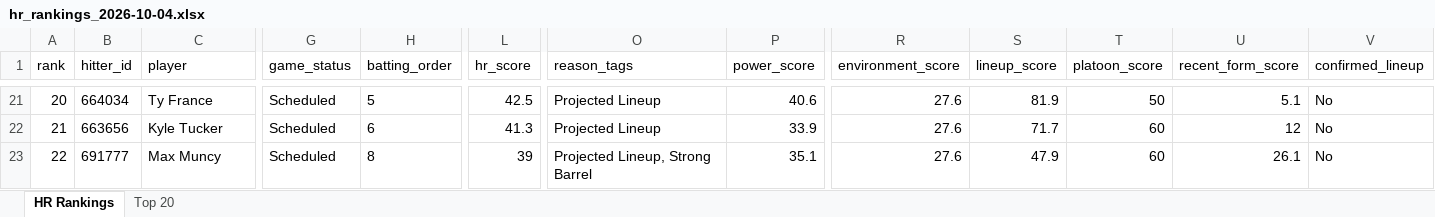
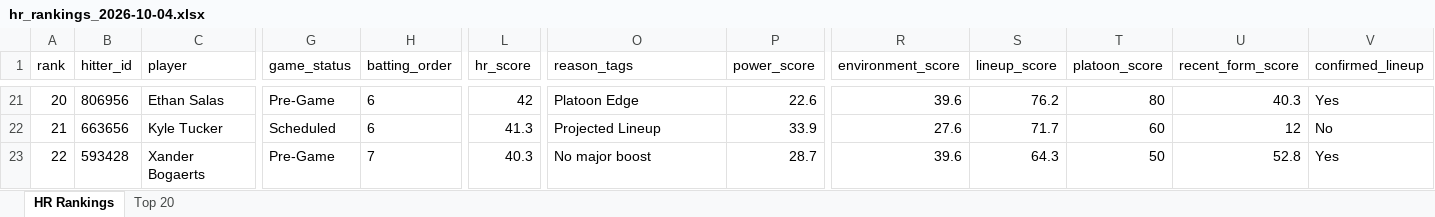
Before and after one commit to etbell28/barreliq, an Excel workbook: outputs/daily/hr_rankings_2026-10-04.xlsx, sheet HR Rankings, drawn as a sheet; only a part is shown, gaps mark what is left out; values as stored, in another font and other column widths than the file's, no borders; the diff covers the shown part only; the diff names each change by its address in the sheet, - before the commit and + after, or states it on an @@ line.

```diff
--- a/outputs/daily/hr_rankings_2026-10-04.xlsx (sheet HR Rankings)
+++ b/outputs/daily/hr_rankings_2026-10-04.xlsx (sheet HR Rankings)
-B21 (hitter_id): 664034
+B21 (hitter_id): 806956
-C21 (player): Ty France
+C21 (player): Ethan Salas
-G21 (game_status): Scheduled
+G21 (game_status): Pre-Game
-H21 (batting_order): 5
+H21 (batting_order): 6
-L21 (hr_score): 42.5
+L21 (hr_score): 42
-O21 (reason_tags): Projected Lineup
+O21 (reason_tags): Platoon Edge
-P21 (power_score): 40.6
+P21 (power_score): 22.6
-R21 (environment_score): 27.6
+R21 (environment_score): 39.6
-S21 (lineup_score): 81.9
+S21 (lineup_score): 76.2
-T21 (platoon_score): 50
+T21 (platoon_score): 80
-U21 (recent_form_score): 5.1
+U21 (recent_form_score): 40.3
-V21 (confirmed_lineup): No
+V21 (confirmed_lineup): Yes
-B23 (hitter_id): 691777
+B23 (hitter_id): 593428
-C23 (player): Max Muncy
+C23 (player): Xander Bogaerts
-G23 (game_status): Scheduled
+G23 (game_status): Pre-Game
-H23 (batting_order): 8
+H23 (batting_order): 7
-L23 (hr_score): 39
+L23 (hr_score): 40.3
-O23 (reason_tags): Projected Lineup, Strong Barrel
+O23 (reason_tags): No major boost
-P23 (power_score): 35.1
+P23 (power_score): 28.7
-R23 (environment_score): 27.6
+R23 (environment_score): 39.6
-S23 (lineup_score): 47.9
+S23 (lineup_score): 64.3
-T23 (platoon_score): 60
+T23 (platoon_score): 50
-U23 (recent_form_score): 26.1
+U23 (recent_form_score): 52.8
-V23 (confirmed_lineup): No
+V23 (confirmed_lineup): Yes
```
Also changed, not shown: 4 added rows, 4 removed rows and 632 edited cells elsewhere in this sheet, sheet Top 20, 11 other files.
